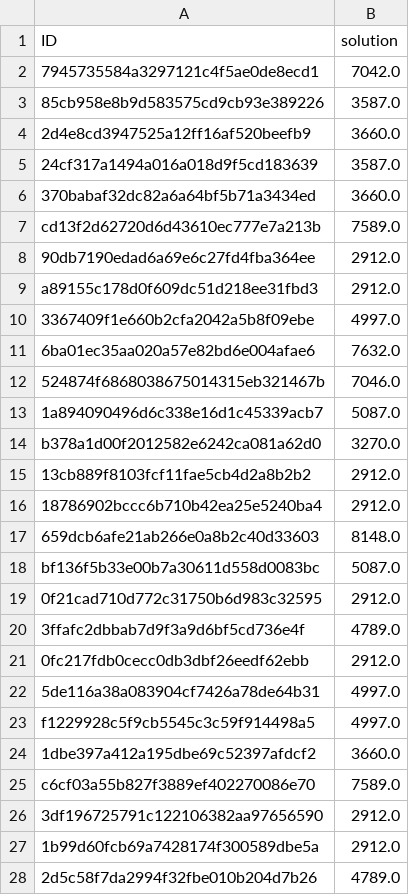
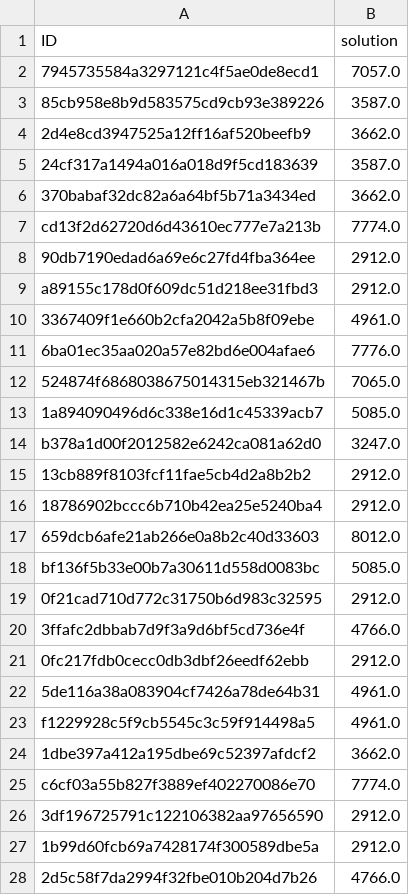
Before and after one commit to InAI-Delta/ita-datascience-2023, a CSV file: data/submission.csv, drawn as a sheet; only a part is shown; the diff covers the shown part only.

```diff
--- a/data/submission.csv
+++ b/data/submission.csv
@@ -1,28 +1,28 @@
 ID,solution
-7945735584a3297121c4f5ae0de8ecd1,7042.0
+7945735584a3297121c4f5ae0de8ecd1,7057.0
 85cb958e8b9d583575cd9cb93e389226,3587.0
-2d4e8cd3947525a12ff16af520beefb9,3660.0
+2d4e8cd3947525a12ff16af520beefb9,3662.0
 24cf317a1494a016a018d9f5cd183639,3587.0
-370babaf32dc82a6a64bf5b71a3434ed,3660.0
-cd13f2d62720d6d43610ec777e7a213b,7589.0
+370babaf32dc82a6a64bf5b71a3434ed,3662.0
+cd13f2d62720d6d43610ec777e7a213b,7774.0
 90db7190edad6a69e6c27fd4fba364ee,2912.0
 a89155c178d0f609dc51d218ee31fbd3,2912.0
-3367409f1e660b2cfa2042a5b8f09ebe,4997.0
-6ba01ec35aa020a57e82bd6e004afae6,7632.0
-524874f6868038675014315eb321467b,7046.0
-1a894090496d6c338e16d1c45339acb7,5087.0
-b378a1d00f2012582e6242ca081a62d0,3270.0
+3367409f1e660b2cfa2042a5b8f09ebe,4961.0
+6ba01ec35aa020a57e82bd6e004afae6,7776.0
+524874f6868038675014315eb321467b,7065.0
+1a894090496d6c338e16d1c45339acb7,5085.0
+b378a1d00f2012582e6242ca081a62d0,3247.0
 13cb889f8103fcf11fae5cb4d2a8b2b2,2912.0
 18786902bccc6b710b42ea25e5240ba4,2912.0
-659dcb6afe21ab266e0a8b2c40d33603,8148.0
-bf136f5b33e00b7a30611d558d0083bc,5087.0
+659dcb6afe21ab266e0a8b2c40d33603,8012.0
+bf136f5b33e00b7a30611d558d0083bc,5085.0
 0f21cad710d772c31750b6d983c32595,2912.0
-3ffafc2dbbab7d9f3a9d6bf5cd736e4f,4789.0
+3ffafc2dbbab7d9f3a9d6bf5cd736e4f,4766.0
 0fc217fdb0cecc0db3dbf26eedf62ebb,2912.0
-5de116a38a083904cf7426a78de64b31,4997.0
-f1229928c5f9cb5545c3c59f914498a5,4997.0
-1dbe397a412a195dbe69c52397afdcf2,3660.0
-c6cf03a55b827f3889ef402270086e70,7589.0
+5de116a38a083904cf7426a78de64b31,4961.0
+f1229928c5f9cb5545c3c59f914498a5,4961.0
+1dbe397a412a195dbe69c52397afdcf2,3662.0
+c6cf03a55b827f3889ef402270086e70,7774.0
 3df196725791c122106382aa97656590,2912.0
 1b99d60fcb69a7428174f300589dbe5a,2912.0
-2d5c58f7da2994f32fbe010b204d7b26,4789.0
+2d5c58f7da2994f32fbe010b204d7b26,4766.0
```
Also changed, not shown: 43 edited cells elsewhere in this file, 2 other files.
